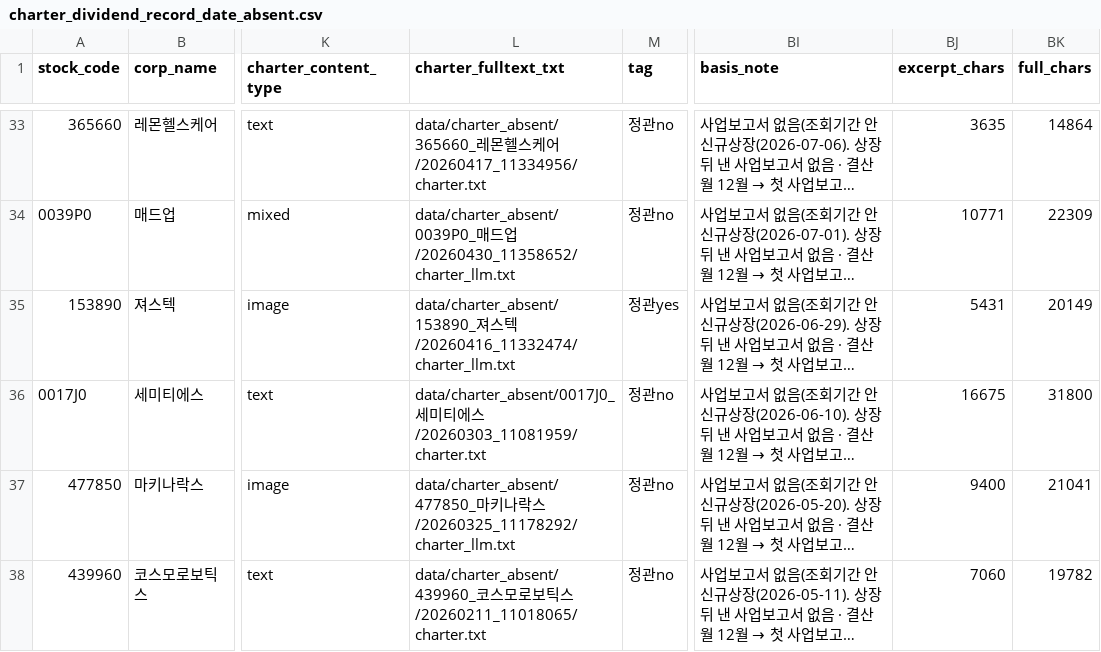
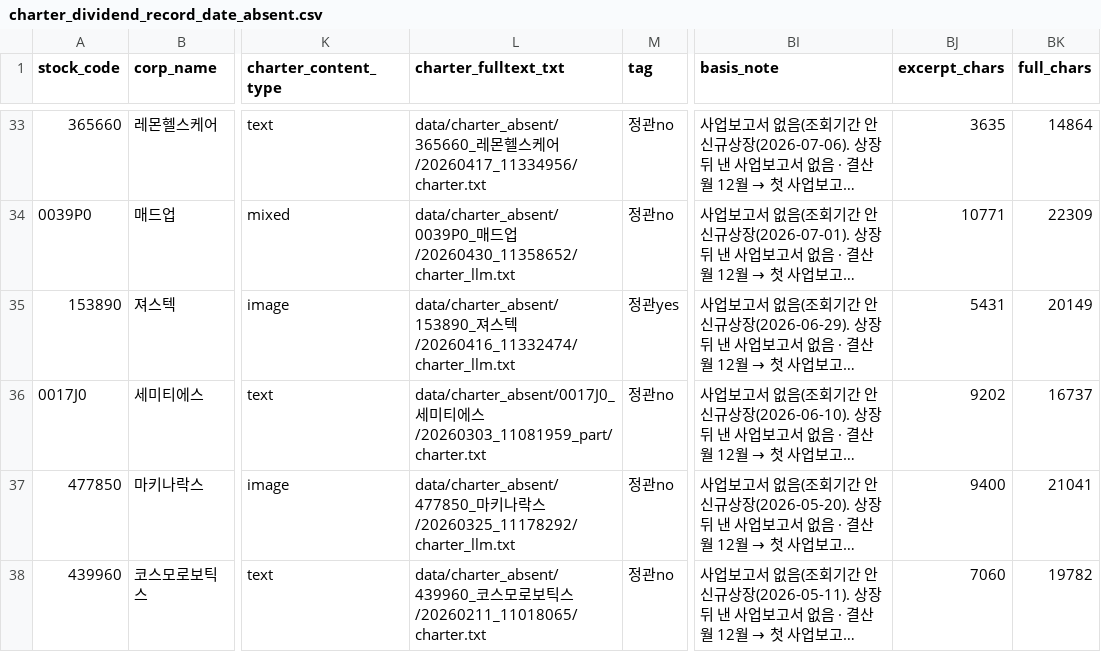
Before and after one commit to beaten-by-the-market/case-projects, a CSV file: kospi-charter/data/final/charter_dividend_record_date_absent.csv, drawn as a sheet; only a part is shown, gaps mark what is left out; long unchanged cells end in …; the diff names each change by its address in the sheet, - before the commit and + after, or states it on an @@ line.

```diff
--- a/kospi-charter/data/final/charter_dividend_record_date_absent.csv
+++ b/kospi-charter/data/final/charter_dividend_record_date_absent.csv
-L36 (charter_fulltext_txt): …에스/20260303_11081959/charter.txt
+L36 (charter_fulltext_txt): …에스/20260303_11081959_part/charter.txt
-BJ36 (excerpt_chars): 16675
+BJ36 (excerpt_chars): 9202
-BK36 (full_chars): 31800
+BK36 (full_chars): 16737
```
Also changed, not shown: kospi-charter/data/final/absent_charter.csv, 17 other files.
